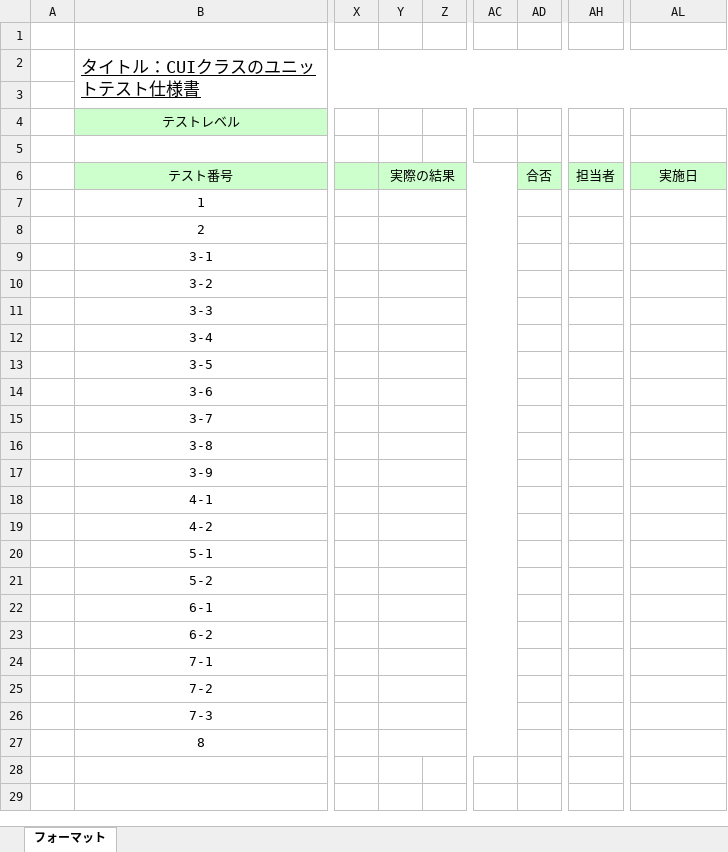
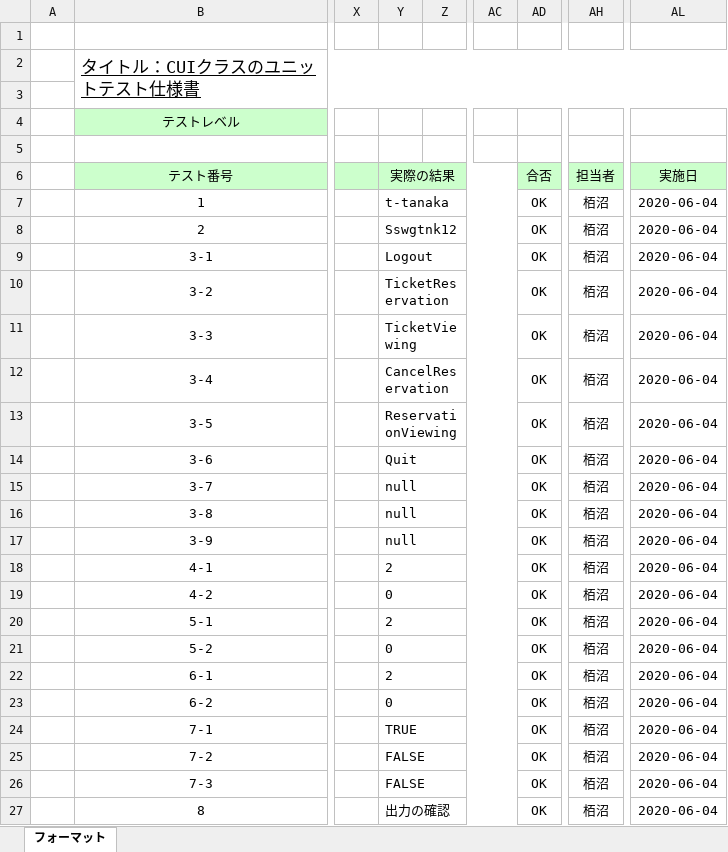
Before and after one commit to Yuma-Hamasaki/zero1, an Excel workbook: 03_design/ユニットテスト仕様書(CUI).xlsx, sheet フォーマット, drawn as a sheet; only a part is shown, gaps mark what is left out; values as stored, in another font and other column widths than the file's, no borders; the diff names each change by its address in the sheet, - before the commit and + after, or states it on an @@ line.

Commit message:
ユニットテストCUIの仕様書
Signed-off-by: <D-kayanuma> <d-kayanuma@cresco.co.jp>

```diff
--- a/03_design/ユニットテスト仕様書(CUI).xlsx (sheet フォーマット)
+++ b/03_design/ユニットテスト仕様書(CUI).xlsx (sheet フォーマット)
-Y7 (実際の結果): (empty)
+Y7 (実際の結果): t-tanaka
-AD7:AD27 (合否): (empty)
+AD7:AD27 (合否): OK
-AH7:AH27 (担当者): (empty)
+AH7:AH27 (担当者): 栢沼
-AL7:AL27 (実施日): (empty)
+AL7:AL27 (実施日): 2020-06-04
-Y8 (実際の結果): (empty)
+Y8 (実際の結果): Sswgtnk12
-Y9 (実際の結果): (empty)
+Y9 (実際の結果): Logout
-Y10 (実際の結果): (empty)
+Y10 (実際の結果): TicketReservation
-Y11 (実際の結果): (empty)
+Y11 (実際の結果): TicketViewing
-Y12 (実際の結果): (empty)
+Y12 (実際の結果): CancelReservation
-Y13 (実際の結果): (empty)
+Y13 (実際の結果): ReservationViewing
-Y14 (実際の結果): (empty)
+Y14 (実際の結果): Quit
-Y15:Y17 (実際の結果): (empty)
+Y15:Y17 (実際の結果): null
-Y18 (実際の結果): (empty)
+Y18 (実際の結果): 2
-Y19 (実際の結果): (empty)
+Y19 (実際の結果): 0
-Y20 (実際の結果): (empty)
+Y20 (実際の結果): 2
-Y21 (実際の結果): (empty)
+Y21 (実際の結果): 0
-Y22 (実際の結果): (empty)
+Y22 (実際の結果): 2
-Y23 (実際の結果): (empty)
+Y23 (実際の結果): 0
-Y24 (実際の結果): (empty)
+Y24 (実際の結果): TRUE
-Y25:Y26 (実際の結果): (empty)
+Y25:Y26 (実際の結果): FALSE
-Y27 (実際の結果): (empty)
+Y27 (実際の結果): 出力の確認
```
